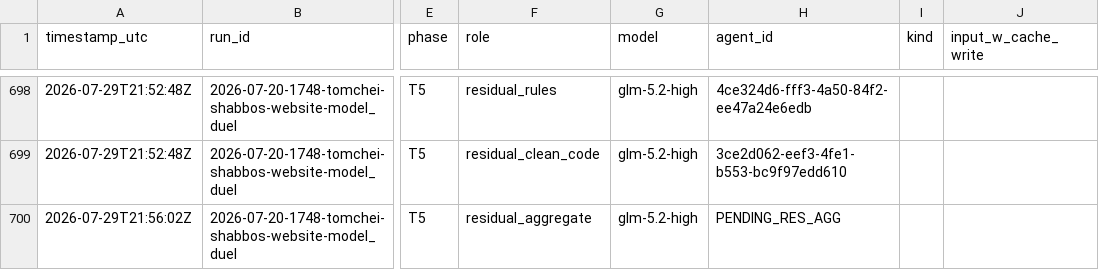
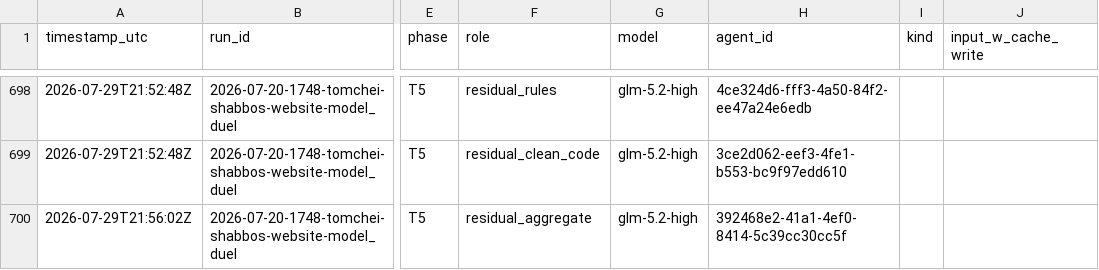
Before and after one commit to mennyg19-cmyk/master-model-duel, a CSV file: runs/2026-07-20-1748-tomchei-shabbos-website-model_duel/results/COST-LEDGER.csv, drawn as a sheet; only a part is shown, gaps mark what is left out; the diff names each change by its address in the sheet, - before the commit and + after, or states it on an @@ line.

Commit message:
Duel tomchei-shabbos: arm-06 T5 residual aggregate ledger agent id

```diff
--- a/runs/2026-07-20-1748-tomchei-shabbos-website-model_duel/results/COST-LEDGER.csv
+++ b/runs/2026-07-20-1748-tomchei-shabbos-website-model_duel/results/COST-LEDGER.csv
-H700 (agent_id): PENDING_RES_AGG
+H700 (agent_id): 392468e2-41a1-4ef0-8414-5c39cc30cc5f
```
